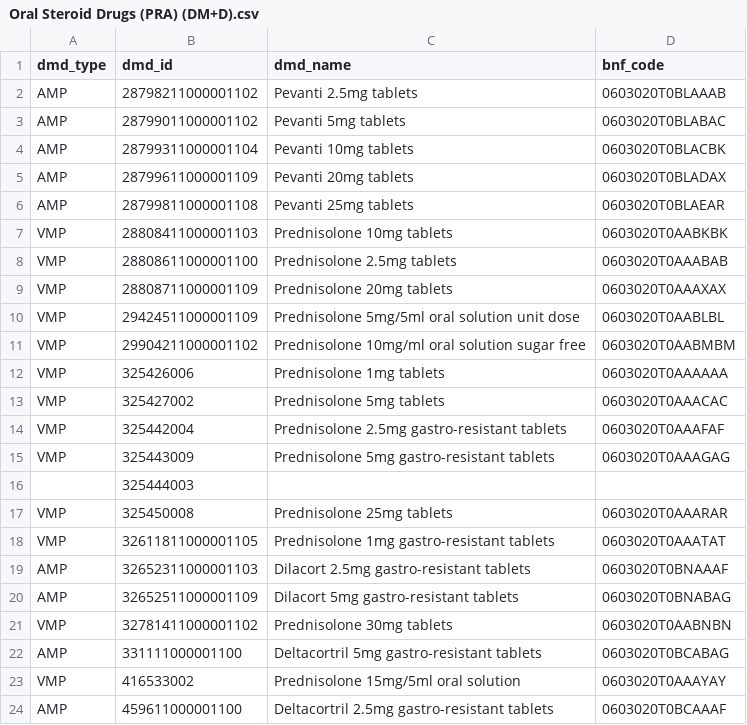
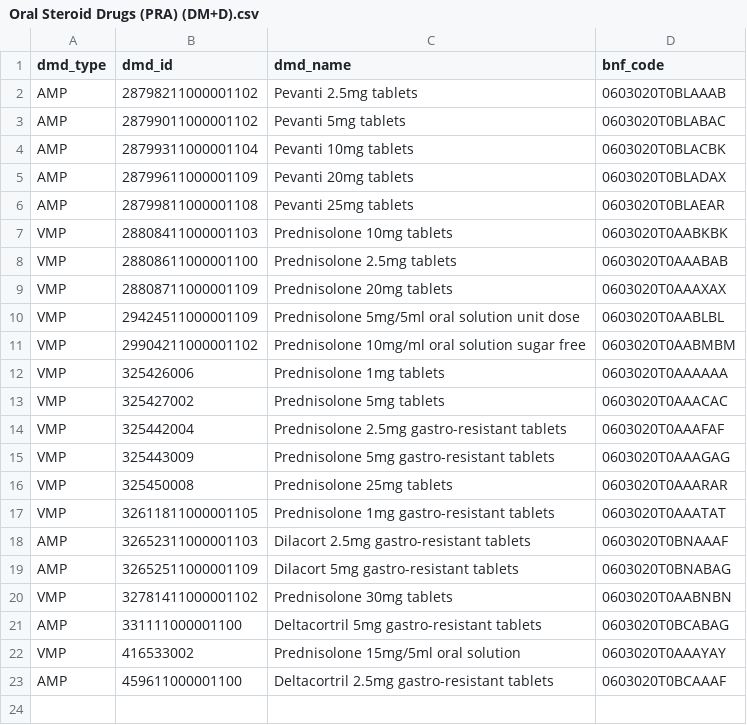
Before and after one commit to opensafely/antibody-and-antiviral-deployment, a CSV file: make_codelists/NHS Digital codelists/Oral Steroid Drugs (PRA) (DM+D).csv, drawn as a sheet.

```diff
--- a/make_codelists/NHS Digital codelists/Oral Steroid Drugs (PRA) (DM+D).csv
+++ b/make_codelists/NHS Digital codelists/Oral Steroid Drugs (PRA) (DM+D).csv
@@ -15,3 +15,2 @@ VMP,325442004,Prednisolone 2.5mg gastro-resistant tablets,0603020T0AAAFAF
 VMP,325443009,Prednisolone 5mg gastro-resistant tablets,0603020T0AAAGAG
-,325444003,,
 VMP,325450008,Prednisolone 25mg tablets,0603020T0AAARAR
```
Also changed, not shown: make_codelists/NHS Digital codelists/Haematological malignancies (SNOMED).csv, make_codelists/NHS Digital codelists/Haematopoietic stem cell transplant (SNOMED).csv, 3 other files.
